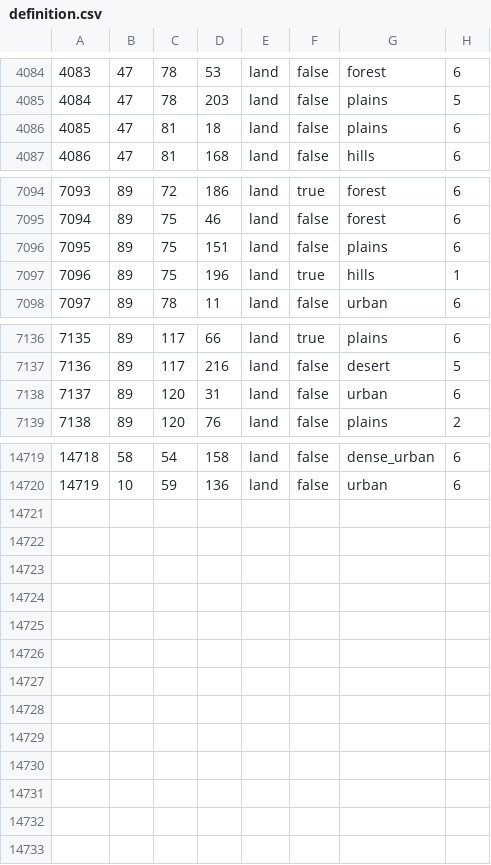
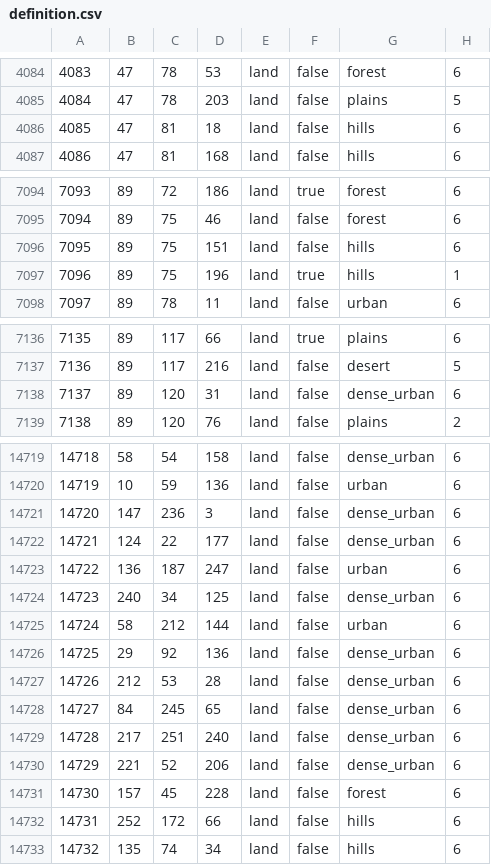
Before and after one commit to TheGamerCant/Modern-Day-Sandbox, a CSV file: map/definition.csv, drawn as a sheet; only a part is shown, gaps mark what is left out.

```diff
--- a/map/definition.csv
+++ b/map/definition.csv
@@ -4085,3 +4085,3 @@
 4084;47;78;203;land;false;plains;5
-4085;47;81;18;land;false;plains;6
+4085;47;81;18;land;false;hills;6
 4086;47;81;168;land;false;hills;6
@@ -7095,3 +7095,3 @@
 7094;89;75;46;land;false;forest;6
-7095;89;75;151;land;false;plains;6
+7095;89;75;151;land;false;hills;6
 7096;89;75;196;land;true;hills;1
@@ -7137,3 +7137,3 @@
 7136;89;117;216;land;false;desert;5
-7137;89;120;31;land;false;urban;6
+7137;89;120;31;land;false;dense_urban;6
 7138;89;120;76;land;false;plains;2
@@ -14720 +14720,14 @@
 14719;10;59;136;land;false;urban;6
+14720;147;236;3;land;false;dense_urban;6
+14721;124;22;177;land;false;dense_urban;6
+14722;136;187;247;land;false;urban;6
+14723;240;34;125;land;false;dense_urban;6
+14724;58;212;144;land;false;urban;6
+14725;29;92;136;land;false;dense_urban;6
+14726;212;53;28;land;false;dense_urban;6
+14727;84;245;65;land;false;dense_urban;6
+14728;217;251;240;land;false;dense_urban;6
+14729;221;52;206;land;false;dense_urban;6
+14730;157;45;228;land;false;forest;6
+14731;252;172;66;land;false;hills;6
+14732;135;74;34;land;false;hills;6
```
Also changed, not shown: 13 other files.
